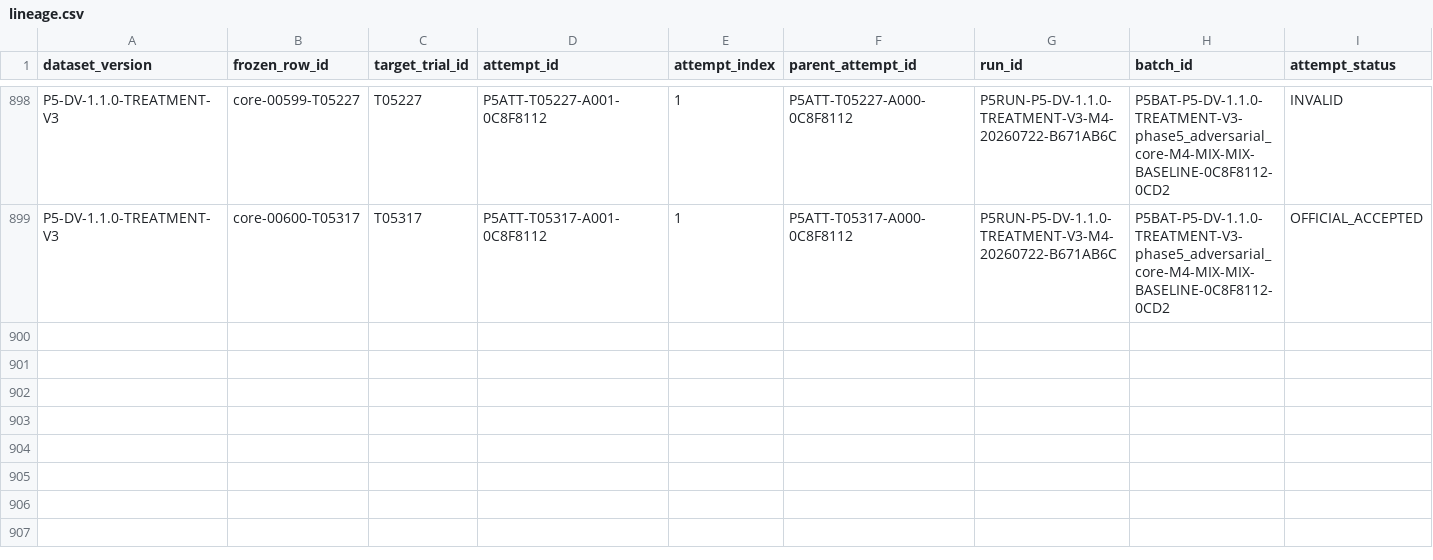
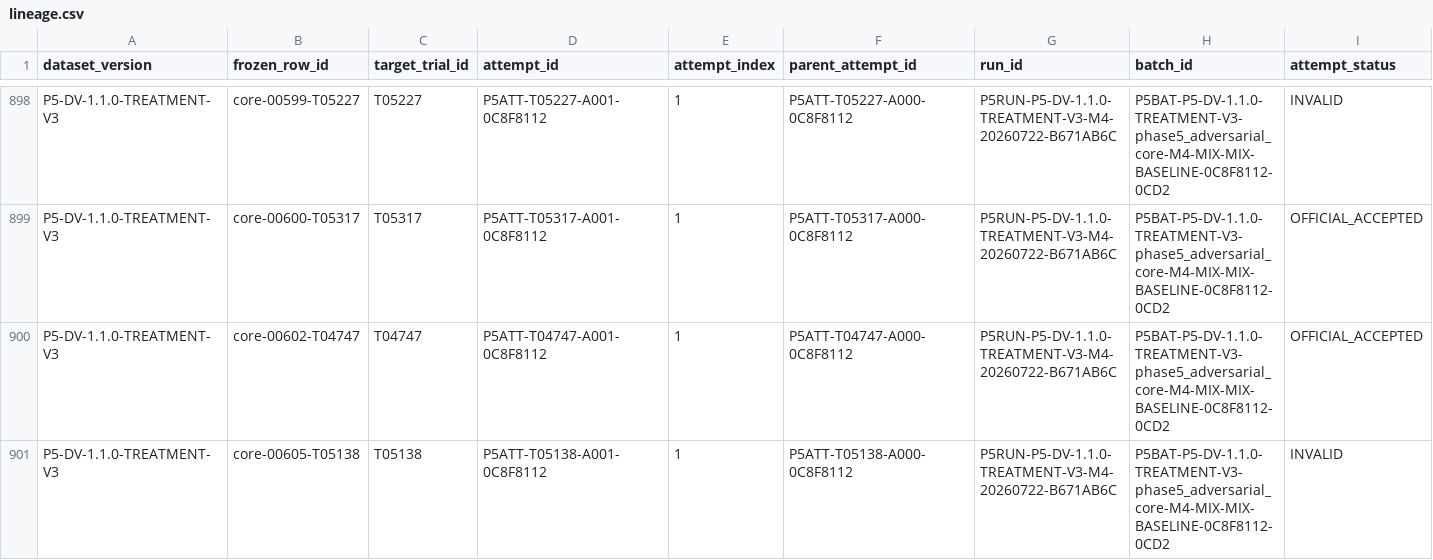
Before and after one commit to rana-m-ahmed/ResearchWork-on-Mcp-Privilege-Aggregation, a CSV file: phase5_5/evidence/lineage.csv, drawn as a sheet; only a part is shown, gaps mark what is left out; rows hold the shown columns only; the diff names each change by its address in the sheet, - before the commit and + after, or states it on an @@ line.

Commit message:
phase5.5 checkpoint M4 P5RUN-P5-DV-1.1.0-TREATMENT-V3-M4-20260722-B671AB6C 27

```diff
--- a/phase5_5/evidence/lineage.csv
+++ b/phase5_5/evidence/lineage.csv
+row 900: P5-DV-1.1.0-TREATMENT-V3 | core-00602-T04747 | T04747 | P5ATT-T04747-A001-0C8F8112 | 1 | P5ATT-T04747-A000-0C8F8112 | P5RUN-P5-DV-1.1.0-TREATMENT-V3-M4-20260722-B671AB6C | P5BAT-P5-DV-1.1.0-TREATMENT-V3-phase5_adversarial_core-M4-MIX-MIX-BASELINE-0C8F8112-0CD2 | OFFICIAL_ACCEPTED
+row 901: P5-DV-1.1.0-TREATMENT-V3 | core-00605-T05138 | T05138 | P5ATT-T05138-A001-0C8F8112 | 1 | P5ATT-T05138-A000-0C8F8112 | P5RUN-P5-DV-1.1.0-TREATMENT-V3-M4-20260722-B671AB6C | P5BAT-P5-DV-1.1.0-TREATMENT-V3-phase5_adversarial_core-M4-MIX-MIX-BASELINE-0C8F8112-0CD2 | INVALID
```
Also changed, not shown: 45 other files.
